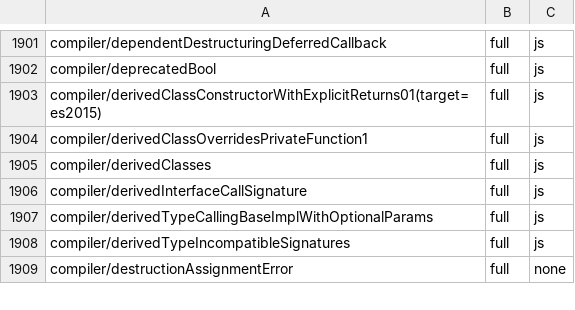
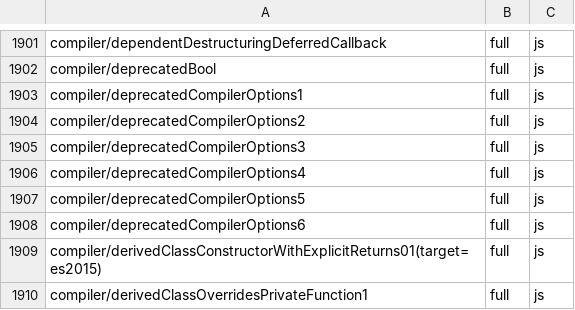
Before and after one commit to kazhiramatsu/tsc-rs, a TSV file: ratchets/ts71/7.1.0-dev-19dadef8.tsv, drawn as a sheet; only a part is shown, gaps mark what is left out; the shorter side is filled out with more unchanged rows; the diff names each change by its address in the sheet, - before the commit and + after, or states it on an @@ line.

Commit message:
cutover P3-5b: the option catalog, defaults and relationship rows follow TypeScript 7.1
The nine options TypeScript 5.5 removed (charset, out, keyofStringsOnly,
noImplicitUseStrict, noStrictGenericChecks, suppressExcessPropertyErrors,
suppressImplicitAnyIndexErrors, importsNotUsedAsValues, preserveValueImports)
leave the catalog and CompilerOptions, so a tsconfig naming them reports
TS5023 like tsgo and the harness treats the directives as unknown.
`module: none` and `target: es3` are no longer values (TS6046 with the 7.1
lists); the moduleResolution values and stableTypeOrdering take tsgo's
declaration order.

A programmatic module of 0 is the unspecified value, and the default
moduleResolution is bundler for every module kind except node16/node18/
node20/nodenext (so amd, umd and system also report TS5095). An explicit
classic/node10 still selects that resolver; tsgo maps it to the default,
recorded in the packet as the next class (P3-5c).

The relationship rows tsgo 7.1 no longer has are gone: outFile with
isolatedModules/verbatimModuleSyntax/declarationDir (TS5053), outFile with a
non-amd/system module (TS6082), verbatimModuleSyntax with amd/umd/system
(TS5105), resolveJsonModule with classic (TS5070) or none/system/umd
(TS5071, also the emitter preflight copy), isolatedModules with module none
(TS5047). Non-string paths substitutions are dropped like tsgo (an
all-non-string list is empty, TS5066), and the lib/noLib row lands on the
first of the two properties.

scripts/typescript7.py pins the vendored commit 19dadef8 and the Go
toolchain its go.work requires (go1.27.1); setup moves a clean checkout to
the pin. The config-diagnostics fixture is re-recorded and verified against
the vendored-commit tsgo (63/76 identical; the rest are the P3-5c class).
Conformance: 0 regressions, deprecatedCompilerOptions1-6 reach full.

```diff
--- a/ratchets/ts71/7.1.0-dev-19dadef8.tsv
+++ b/ratchets/ts71/7.1.0-dev-19dadef8.tsv
+row 1903: compiler/deprecatedCompilerOptions1 | full | js
+row 1904: compiler/deprecatedCompilerOptions2 | full | js
+row 1905: compiler/deprecatedCompilerOptions3 | full | js
+row 1906: compiler/deprecatedCompilerOptions4 | full | js
+row 1907: compiler/deprecatedCompilerOptions5 | full | js
+row 1908: compiler/deprecatedCompilerOptions6 | full | js
```
Also changed, not shown: 25 other files.
